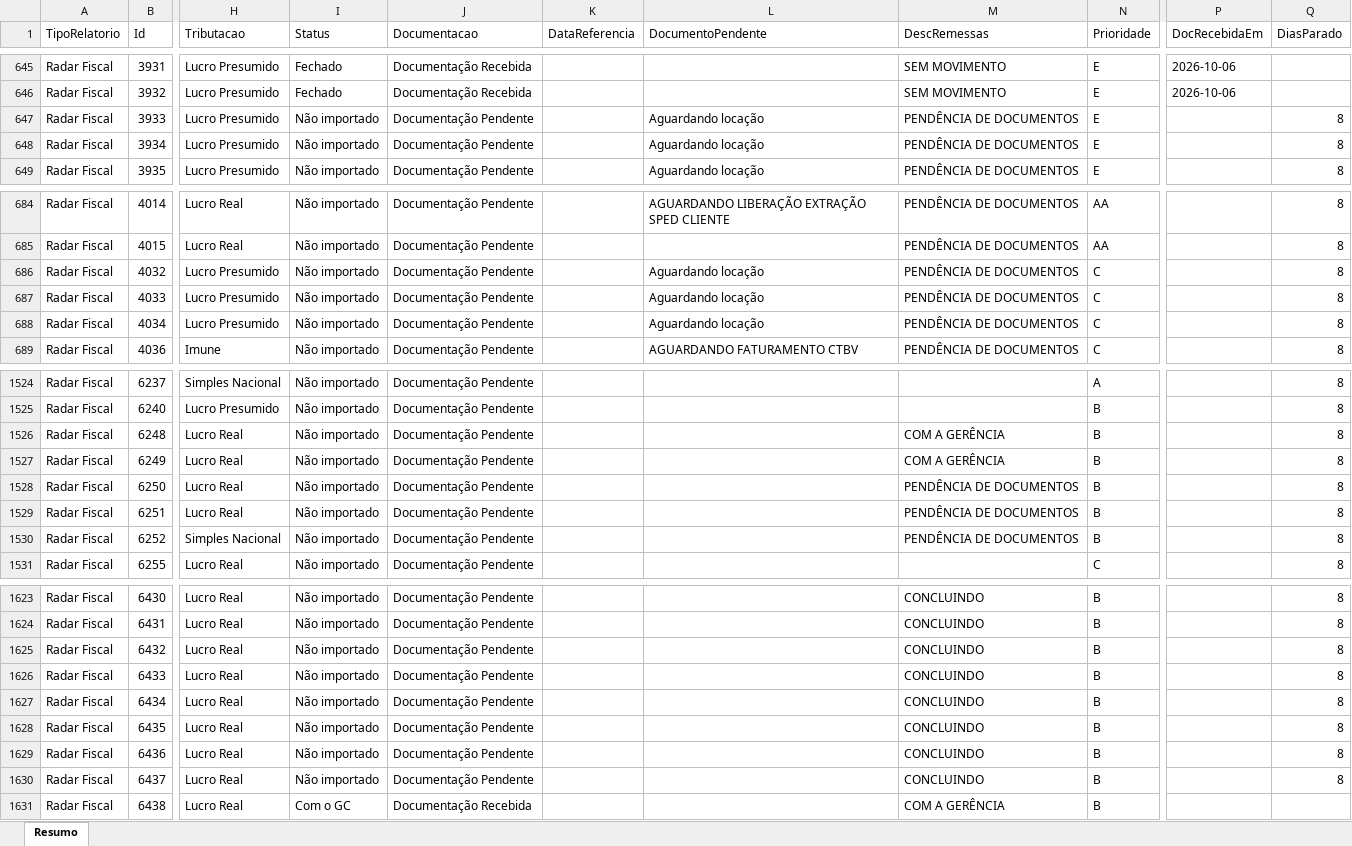
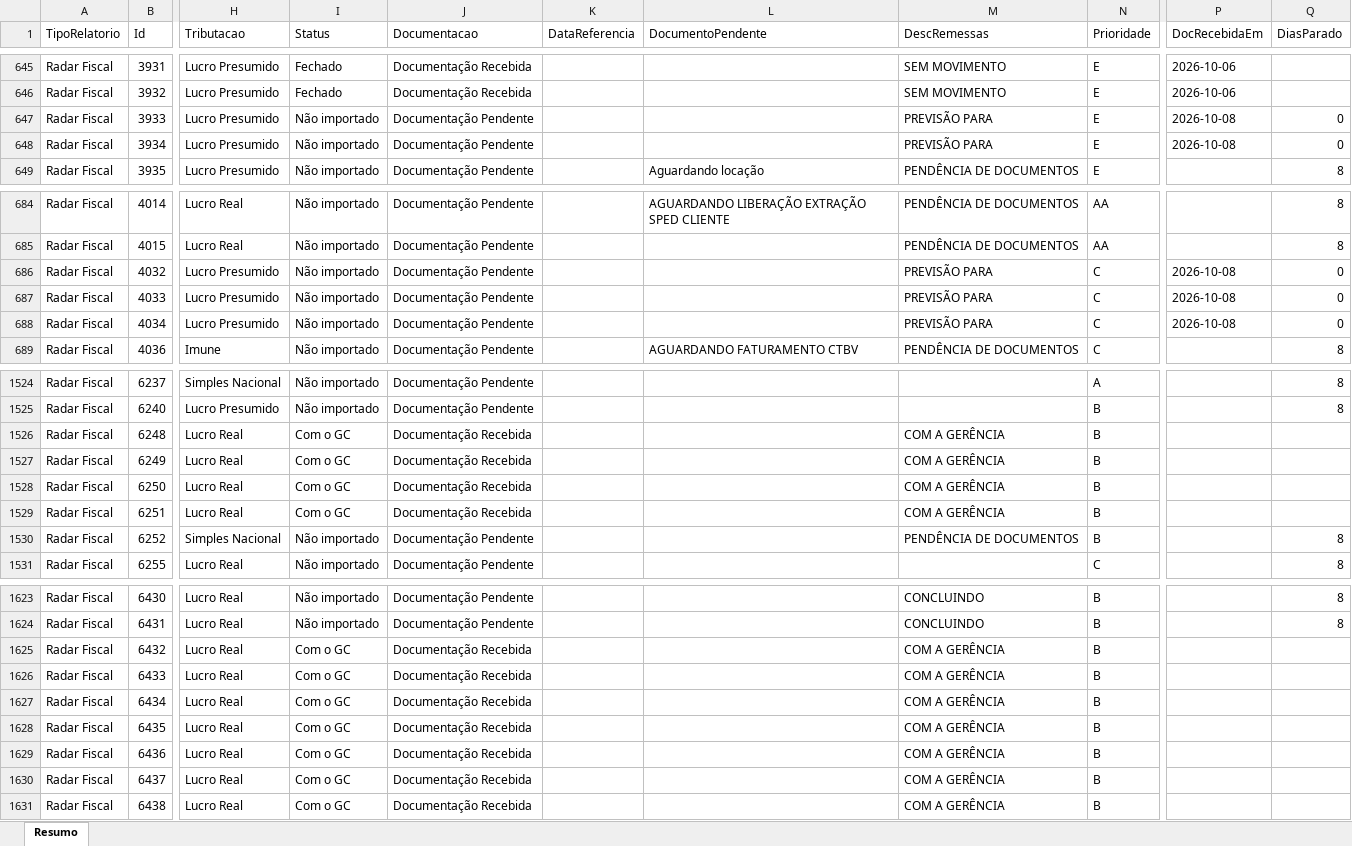
Before and after one commit to Controladoria-MG/Controle-de-Fechamentos, an Excel workbook: data/relatorio_fechamentos/resumo.xlsx, sheet Resumo, drawn as a sheet; only a part is shown, gaps mark what is left out; values as stored, in another font and other column widths than the file's, no borders; the diff covers the shown part only; the diff names each change by its address in the sheet, - before the commit and + after, or states it on an @@ line.

```diff
--- a/data/relatorio_fechamentos/resumo.xlsx (sheet Resumo)
+++ b/data/relatorio_fechamentos/resumo.xlsx (sheet Resumo)
-L647:L648 (DocumentoPendente): Aguardando locação
+L647:L648 (DocumentoPendente): (empty)
-M647:M648 (DescRemessas): PENDÊNCIA DE DOCUMENTOS
+M647:M648 (DescRemessas): PREVISÃO PARA
-P647:P648 (DocRecebidaEm): (empty)
+P647:P648 (DocRecebidaEm): 2026-10-08
-Q647:Q648 (DiasParado): 8
+Q647:Q648 (DiasParado): 0
-L686:L688 (DocumentoPendente): Aguardando locação
+L686:L688 (DocumentoPendente): (empty)
-M686:M688 (DescRemessas): PENDÊNCIA DE DOCUMENTOS
+M686:M688 (DescRemessas): PREVISÃO PARA
-P686:P688 (DocRecebidaEm): (empty)
+P686:P688 (DocRecebidaEm): 2026-10-08
-Q686:Q688 (DiasParado): 8
+Q686:Q688 (DiasParado): 0
-I1526:I1529 (Status): Não importado
+I1526:I1529 (Status): Com o GC
-J1526:J1529 (Documentacao): Documentação Pendente
+J1526:J1529 (Documentacao): Documentação Recebida
-Q1526:Q1529 (DiasParado): 8
+Q1526:Q1529 (DiasParado): (empty)
-M1528:M1529 (DescRemessas): PENDÊNCIA DE DOCUMENTOS
+M1528:M1529 (DescRemessas): COM A GERÊNCIA
-I1625:I1630 (Status): Não importado
+I1625:I1630 (Status): Com o GC
-J1625:J1630 (Documentacao): Documentação Pendente
+J1625:J1630 (Documentacao): Documentação Recebida
-M1625:M1630 (DescRemessas): CONCLUINDO
+M1625:M1630 (DescRemessas): COM A GERÊNCIA
-Q1625:Q1630 (DiasParado): 8
+Q1625:Q1630 (DiasParado): (empty)
```
Also changed, not shown: 89 edited cells elsewhere in this sheet, 3 other files.
